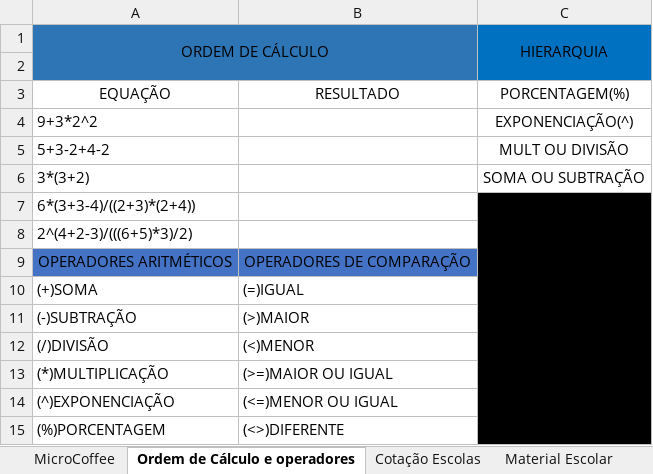
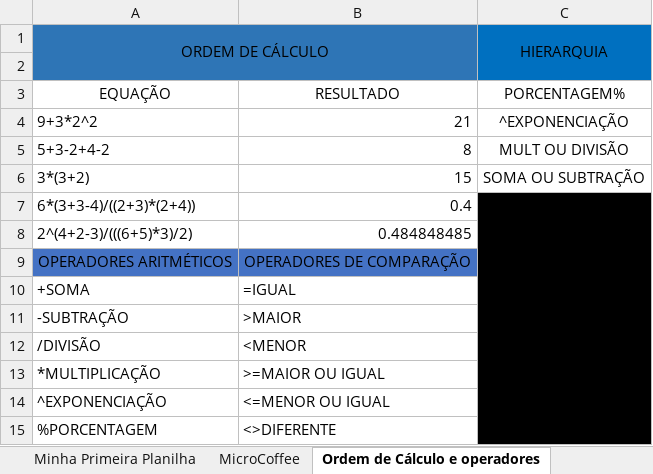
Before and after one commit to Clarify-Cursos/excelalunos, an Excel workbook: excelbasiconaaula - em branco(Recuperado Automaticamente).xlsx, sheet Ordem de Cálculo e operadores, drawn as a sheet; values as stored, in another font and other column widths than the file's, no borders; the diff names each change by its address in the sheet, - before the commit and + after, or states it on an @@ line.

```diff
--- a/excelbasiconaaula - em branco(Recuperado Automaticamente).xlsx (sheet Ordem de Cálculo e operadores)
+++ b/excelbasiconaaula - em branco(Recuperado Automaticamente).xlsx (sheet Ordem de Cálculo e operadores)
+sheet tab: Minha Primeira Planilha
-C3 (HIERARQUIA): PORCENTAGEM(%)
+C3 (HIERARQUIA): PORCENTAGEM%
-B4: (empty)
+B4: 21
-C4 (HIERARQUIA): EXPONENCIAÇÃO(^)
+C4 (HIERARQUIA): ^EXPONENCIAÇÃO
-B5: (empty)
+B5: 8
-B6: (empty)
+B6: 15
-B7: (empty)
+B7: 0.4
-B8: (empty)
+B8: 0.484848485
-A10 (ORDEM DE CÁLCULO): (+)SOMA
+A10 (ORDEM DE CÁLCULO): +SOMA
-B10: (=)IGUAL
+B10: =IGUAL
-A11 (ORDEM DE CÁLCULO): (-)SUBTRAÇÃO
+A11 (ORDEM DE CÁLCULO): -SUBTRAÇÃO
-B11: (>)MAIOR
+B11: >MAIOR
-A12 (ORDEM DE CÁLCULO): (/)DIVISÃO
+A12 (ORDEM DE CÁLCULO): /DIVISÃO
-B12: (<)MENOR
+B12: <MENOR
-A13 (ORDEM DE CÁLCULO): (*)MULTIPLICAÇÃO
+A13 (ORDEM DE CÁLCULO): *MULTIPLICAÇÃO
-B13: (>=)MAIOR OU IGUAL
+B13: >=MAIOR OU IGUAL
-A14 (ORDEM DE CÁLCULO): (^)EXPONENCIAÇÃO
+A14 (ORDEM DE CÁLCULO): ^EXPONENCIAÇÃO
-B14: (<=)MENOR OU IGUAL
+B14: <=MENOR OU IGUAL
-A15 (ORDEM DE CÁLCULO): (%)PORCENTAGEM
+A15 (ORDEM DE CÁLCULO): %PORCENTAGEM
-B15: (<>)DIFERENTE
+B15: <>DIFERENTE
```
Also changed, not shown: sheet banco, sheet Base1, sheet Cantina, sheet Funções - Parte 2, sheet Funções - Parte 1, sheet escola, 5 more sheets, other sheet tabs, formulas that keep their value, charts or pictures.
